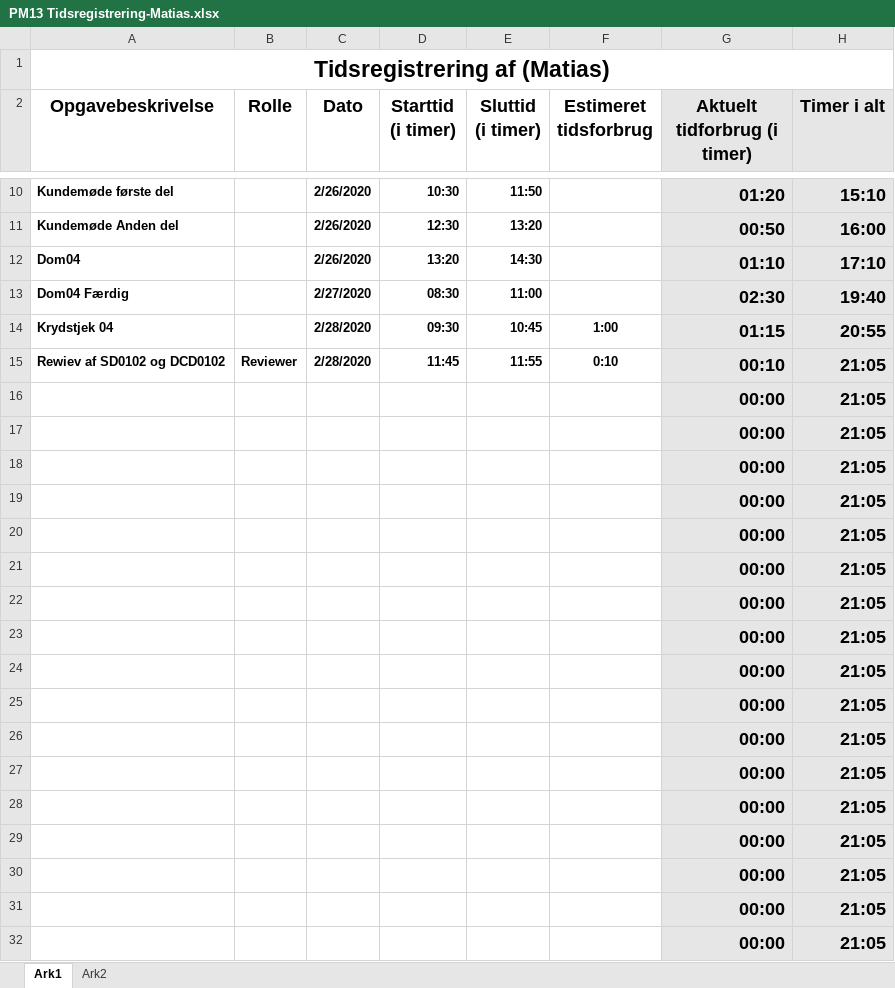
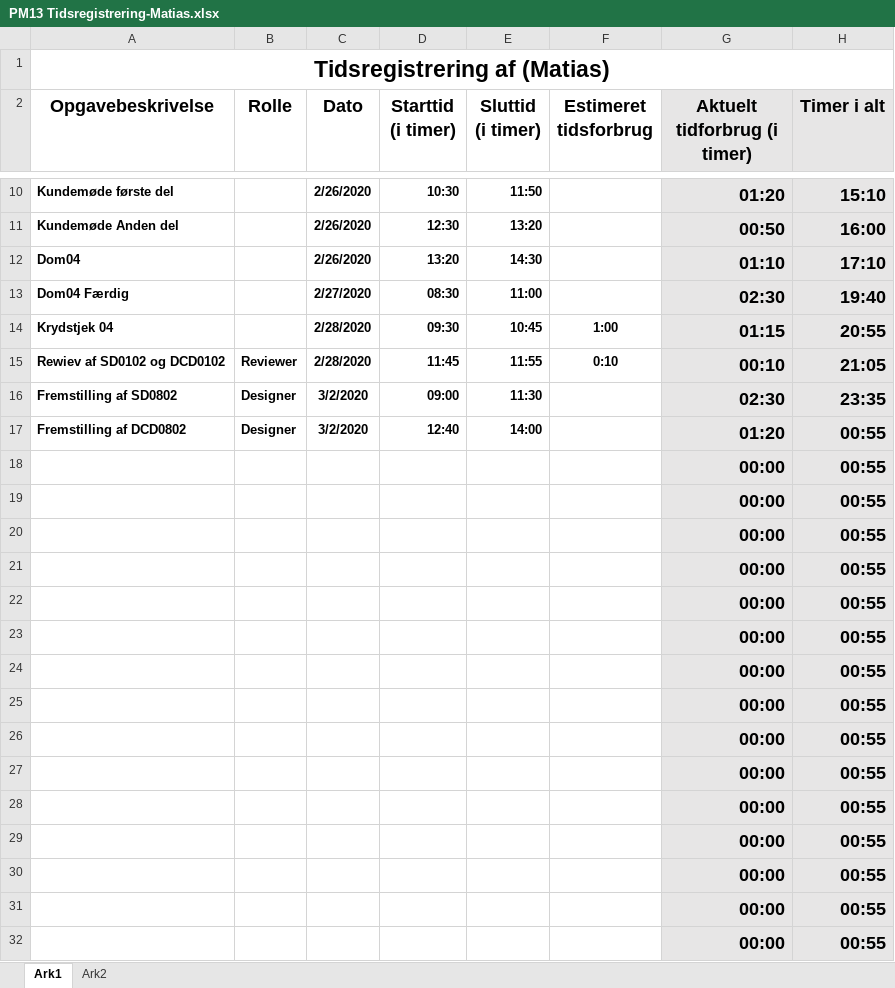
Before and after one commit to zealand-andp/HoeKulator, an Excel workbook: 08 Project Management/Tidsregistrering/PM13 Tidsregistrering-Matias.xlsx, sheet Ark1, drawn as a sheet; only a part is shown, gaps mark what is left out; values as stored, in another font and other column widths than the file's, no borders; charts and pictures not drawn; removed rows and columns are numbered as before the commit, all else as after; the diff names each change by its address in the sheet, - before the commit and + after, or states it on an @@ line.

Commit message:
Tidsregistreing for idag

```diff
--- a/08 Project Management/Tidsregistrering/PM13 Tidsregistrering-Matias.xlsx (sheet Ark1)
+++ b/08 Project Management/Tidsregistrering/PM13 Tidsregistrering-Matias.xlsx (sheet Ark1)
-row 16:  |  |  |  |  |  | 00:00 | 21:05
-row 17:  |  |  |  |  |  | 00:00 | 21:05
+row 16: Fremstilling af SD0802 | Designer | 3/2/2020 | 09:00 | 11:30 |  | 02:30 | 23:35
+row 17: Fremstilling af DCD0802 | Designer | 3/2/2020 | 12:40 | 14:00 |  | 01:20 | 00:55
-H18:H32 (Timer i alt): 21:05
+H18:H32 (Timer i alt): 00:55
```
